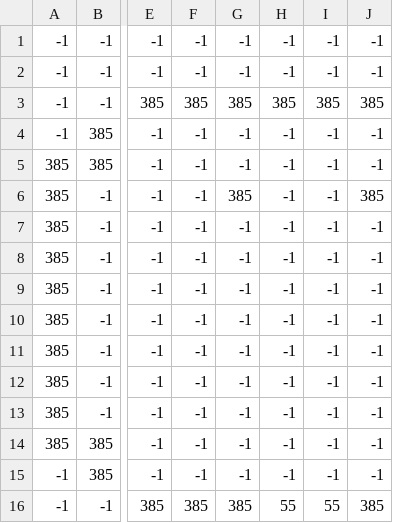
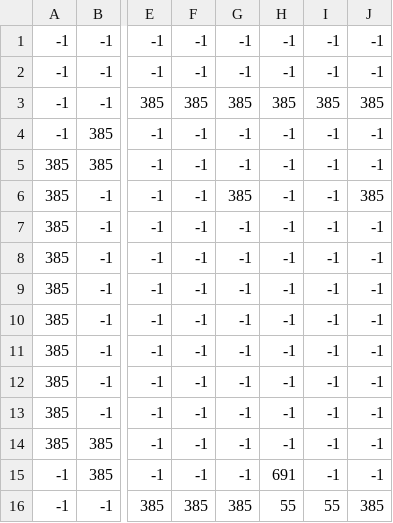
Before and after one commit to plegrand2710/DM-Prog_objet_niv2, a CSV file: CursedChronicles/assets/maps/donjon1_room5/donjon1_room5_Collisions.csv, drawn as a sheet; only a part is shown, gaps mark what is left out; the diff names each change by its address in the sheet, - before the commit and + after, or states it on an @@ line.

Commit message:
Ajout des collisions entre le joueur et le terrain
- Lorsque le joueur se déplace, le playerController vérifie si la prochaine case est accessible (pas de collisions/sortie de map)

```diff
--- a/CursedChronicles/assets/maps/donjon1_room5/donjon1_room5_Collisions.csv
+++ b/CursedChronicles/assets/maps/donjon1_room5/donjon1_room5_Collisions.csv
-H15: -1
+H15: 691
```
Also changed, not shown: 30 other files.
